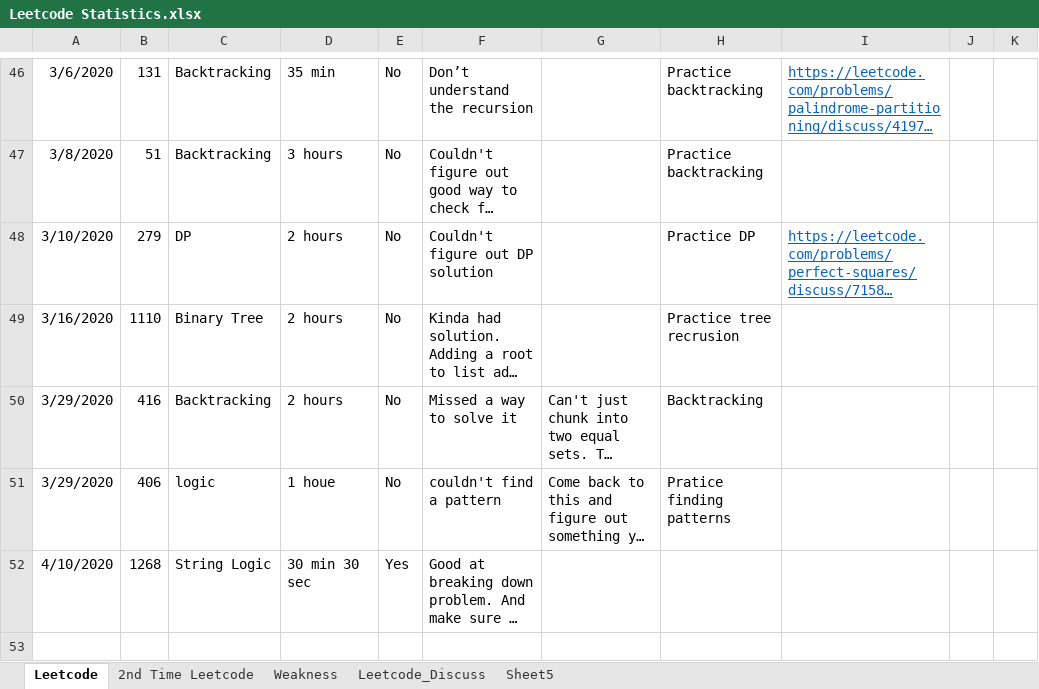
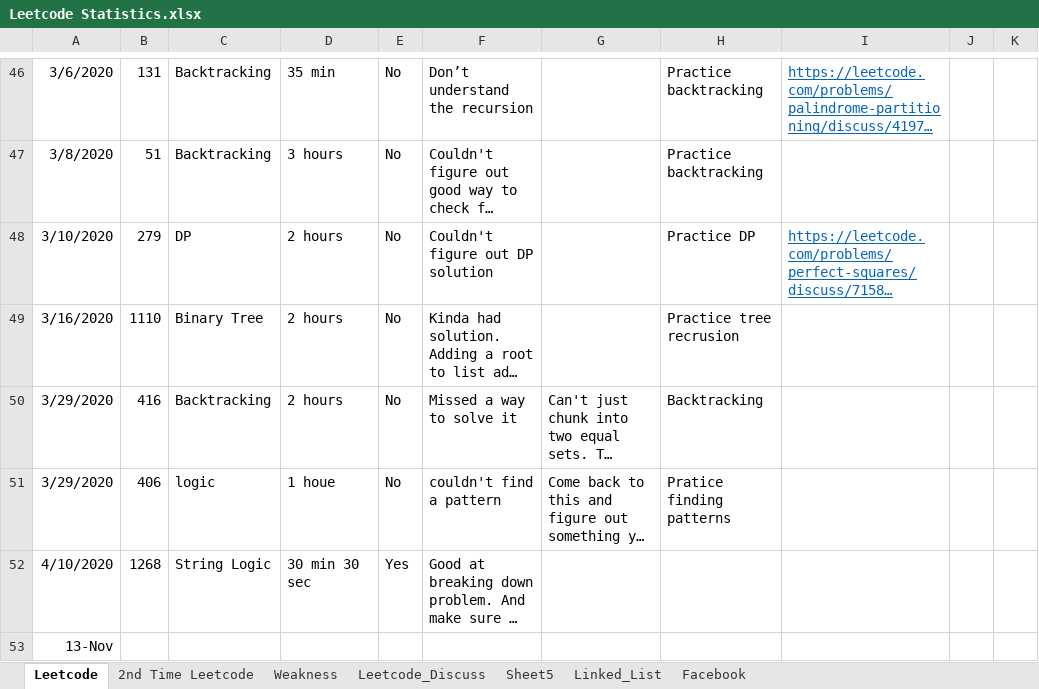
Before and after one commit to dyeap-zz/CS_Practice, an Excel workbook: Leetcode Statistics.xlsx, sheet Leetcode, drawn as a sheet; only a part is shown, gaps mark what is left out; long unchanged cells end in …; values as stored, in another font and other column widths than the file's, no borders; the diff names each change by its address in the sheet, - before the commit and + after, or states it on an @@ line.

```diff
--- a/Leetcode Statistics.xlsx (sheet Leetcode)
+++ b/Leetcode Statistics.xlsx (sheet Leetcode)
+sheet tab: Linked_List
+sheet tab: Facebook
+row 53: 13-Nov
```
Also changed, not shown: 27 other files.
